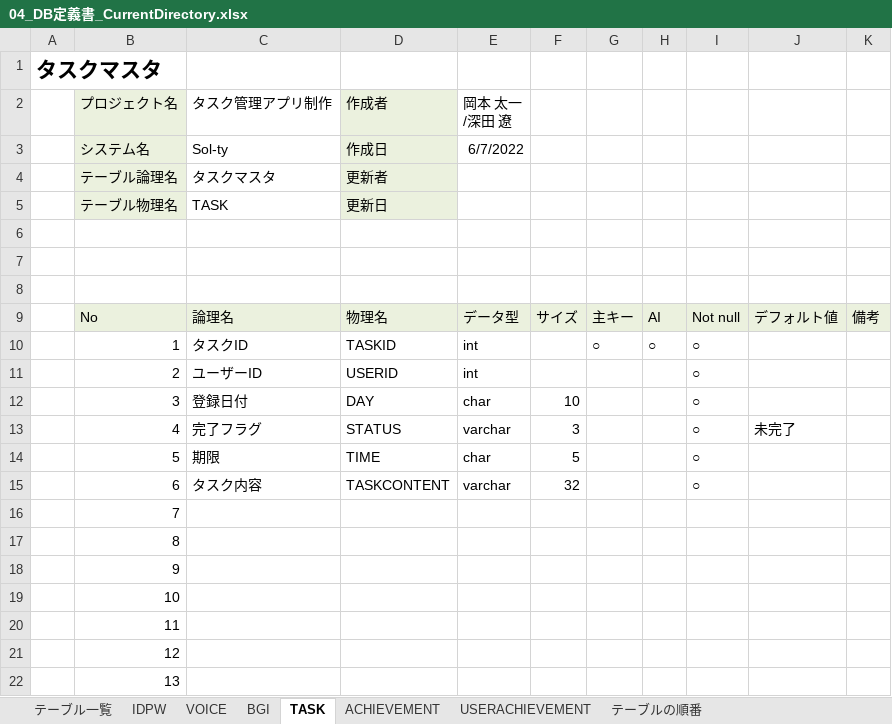
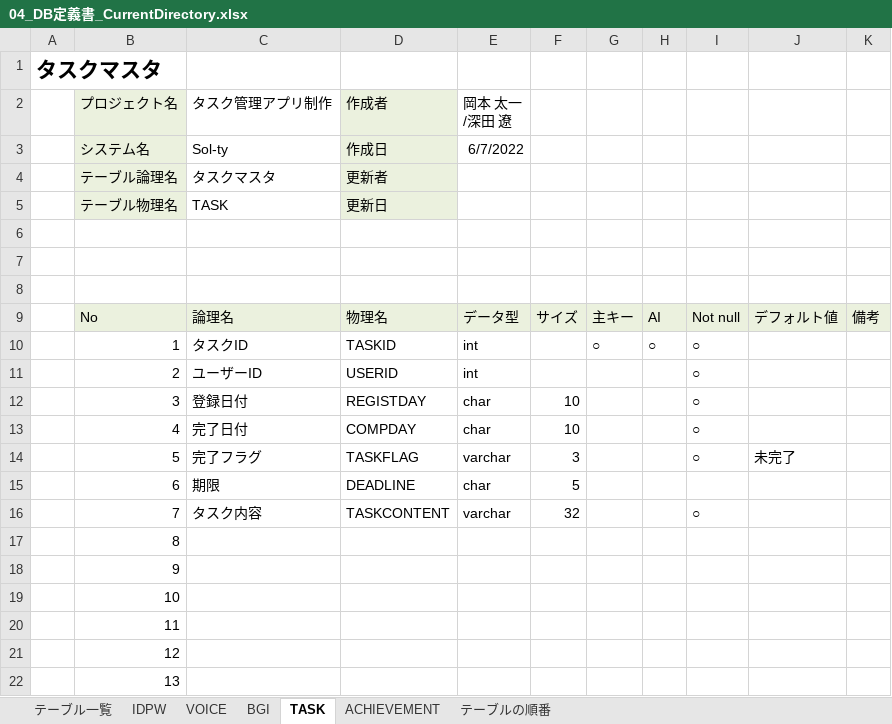
Before and after one commit to dojo2022/F-4, an Excel workbook: doc/04_DB定義書_CurrentDirectory.xlsx, sheet TASK, drawn as a sheet; only a part is shown; values as stored, in another font and other column widths than the file's, no borders; charts and pictures not drawn; removed rows and columns are numbered as before the commit, all else as after; the diff names each change by its address in the sheet, - before the commit and + after, or states it on an @@ line.

```diff
--- a/doc/04_DB定義書_CurrentDirectory.xlsx (sheet TASK)
+++ b/doc/04_DB定義書_CurrentDirectory.xlsx (sheet TASK)
@@ sheet tab hidden: USERACHIEVEMENT @@
-D12 (作成者): DAY
+D12 (作成者): REGISTDAY
-C13 (タスク管理アプリ制作): 完了フラグ
+C13 (タスク管理アプリ制作): 完了日付
-D13 (作成者): STATUS
+D13 (作成者): COMPDAY
-E13 (岡本 太一/深田 遼): varchar
+E13 (岡本 太一/深田 遼): char
-F13: 3
+F13: 10
-J13: 未完了
+J13: (empty)
-C14 (タスク管理アプリ制作): 期限
+C14 (タスク管理アプリ制作): 完了フラグ
-D14 (作成者): TIME
+D14 (作成者): TASKFLAG
-E14 (岡本 太一/深田 遼): char
+E14 (岡本 太一/深田 遼): varchar
-F14: 5
+F14: 3
-J14: (empty)
+J14: 未完了
+row 15:  | 6 | 期限 | DEADLINE | char | 5
-B16 (プロジェクト名): 6
+B16 (プロジェクト名): 7
-row 16:  | 7
```
Also changed, not shown: sheet BGI, sheet ACHIEVEMENT, sheet VOICE, sheet テーブル一覧, sheet IDPW, sheet テーブルの順番, charts or pictures.
